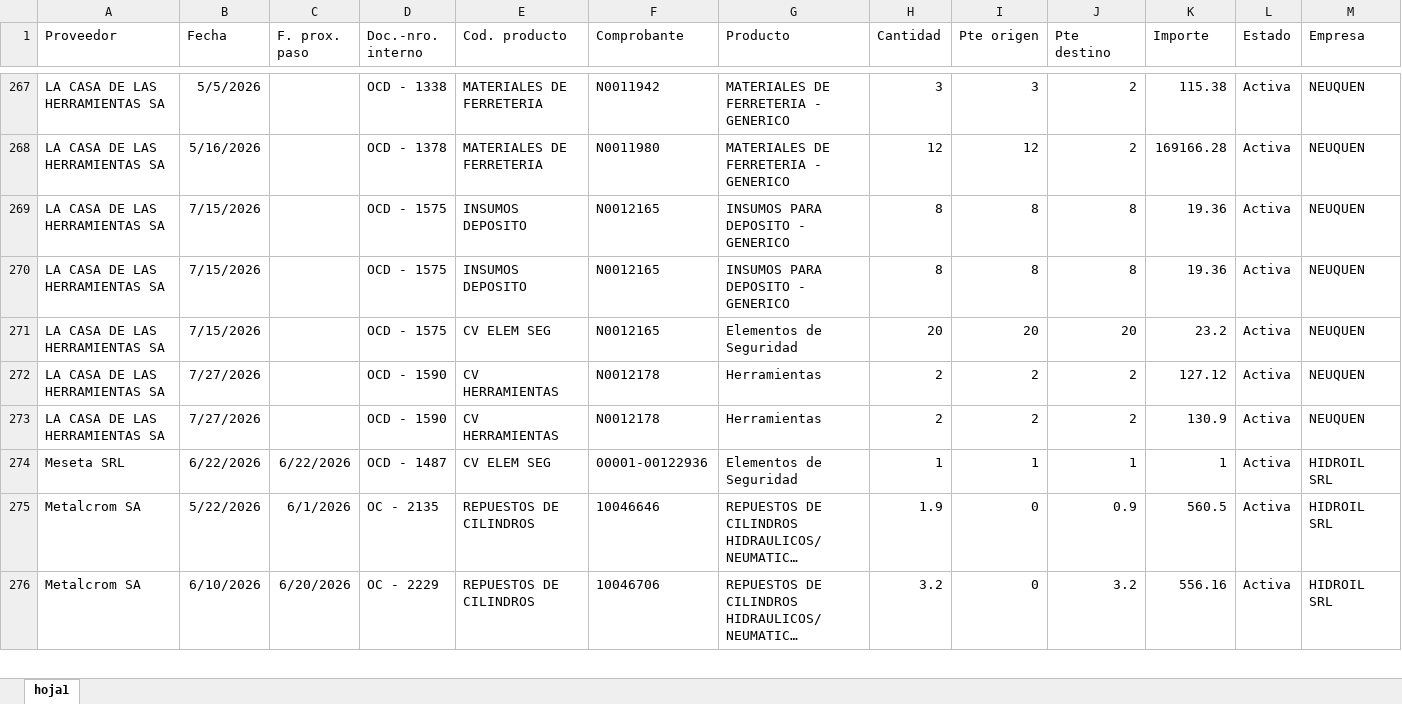
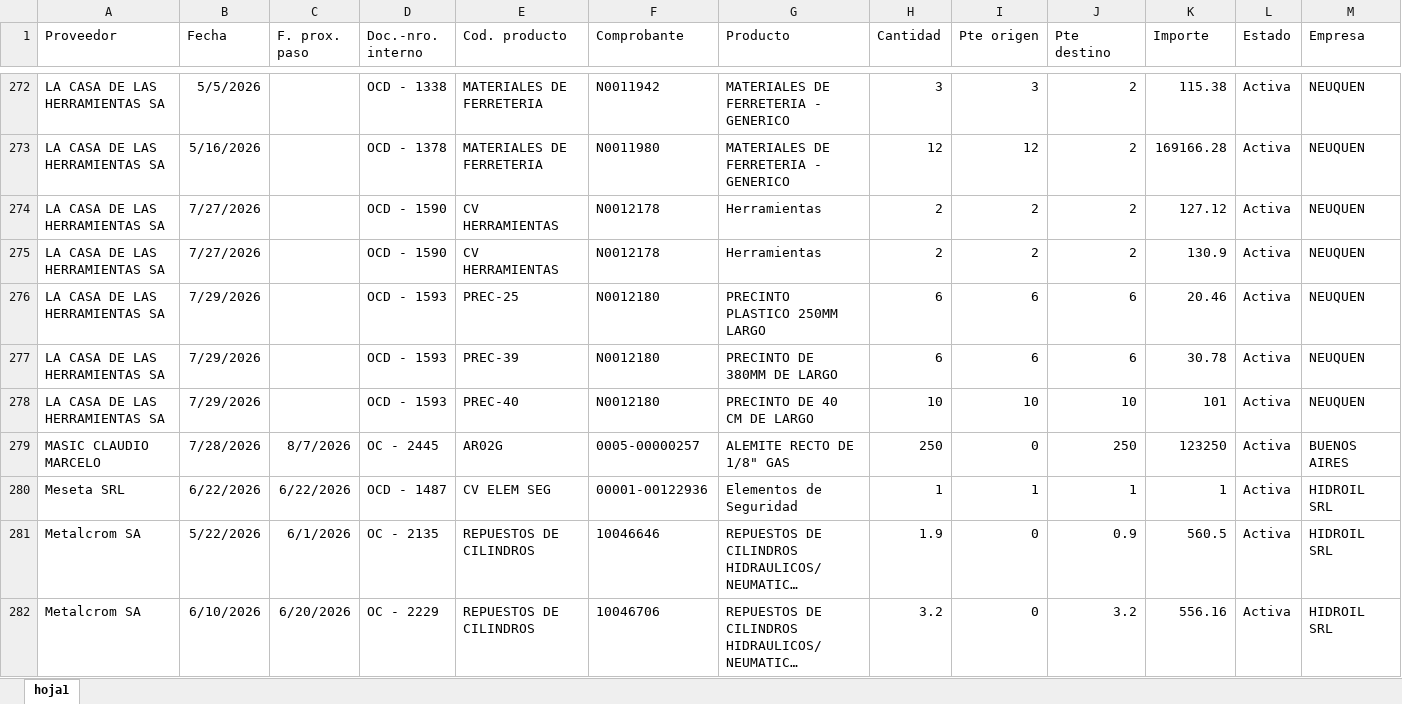
Before and after one commit to depositobsas/hidroil-stock, an Excel workbook: oc.xlsx, sheet hoja1, drawn as a sheet; only a part is shown, gaps mark what is left out; long unchanged cells end in …; values as stored, in another font and other column widths than the file's, no borders; removed rows and columns are numbered as before the commit, all else as after; rows hold the shown columns only; the diff covers the shown part only; the diff names each change by its address in the sheet, - before the commit and + after, or states it on an @@ line.

```diff
--- a/oc.xlsx (sheet hoja1)
+++ b/oc.xlsx (sheet hoja1)
-row 269: LA CASA DE LAS HERRAMIENTAS SA | 7/15/2026 |  | OCD - 1575 | INSUMOS DEPOSITO | N0012165 | INSUMOS PARA DEPOSITO - GENERICO | 8 | 8 | 8 | 19.36 | Activa | NEUQUEN
-row 270: LA CASA DE LAS HERRAMIENTAS SA | 7/15/2026 |  | OCD - 1575 | INSUMOS DEPOSITO | N0012165 | INSUMOS PARA DEPOSITO - GENERICO | 8 | 8 | 8 | 19.36 | Activa | NEUQUEN
-row 271: LA CASA DE LAS HERRAMIENTAS SA | 7/15/2026 |  | OCD - 1575 | CV ELEM SEG | N0012165 | Elementos de Seguridad | 20 | 20 | 20 | 23.2 | Activa | NEUQUEN
+row 276: LA CASA DE LAS HERRAMIENTAS SA | 7/29/2026 |  | OCD - 1593 | PREC-25 | N0012180 | PRECINTO PLASTICO 250MM LARGO | 6 | 6 | 6 | 20.46 | Activa | NEUQUEN
+row 277: LA CASA DE LAS HERRAMIENTAS SA | 7/29/2026 |  | OCD - 1593 | PREC-39 | N0012180 | PRECINTO DE 380MM DE LARGO | 6 | 6 | 6 | 30.78 | Activa | NEUQUEN
+row 278: LA CASA DE LAS HERRAMIENTAS SA | 7/29/2026 |  | OCD - 1593 | PREC-40 | N0012180 | PRECINTO DE 40 CM DE LARGO | 10 | 10 | 10 | 101 | Activa | NEUQUEN
+row 279: MASIC CLAUDIO MARCELO | 7/28/2026 | 8/7/2026 | OC - 2445 | AR02G | 0005-00000257 | ALEMITE RECTO DE 1/8" GAS | 250 | 0 | 250 | 123250 | Activa | BUENOS AIRES
```
Also changed, not shown: 13 added rows, 8 removed rows, 176 moved rows and 27 edited cells elsewhere in this sheet, pc.xlsx, 1 other file.
